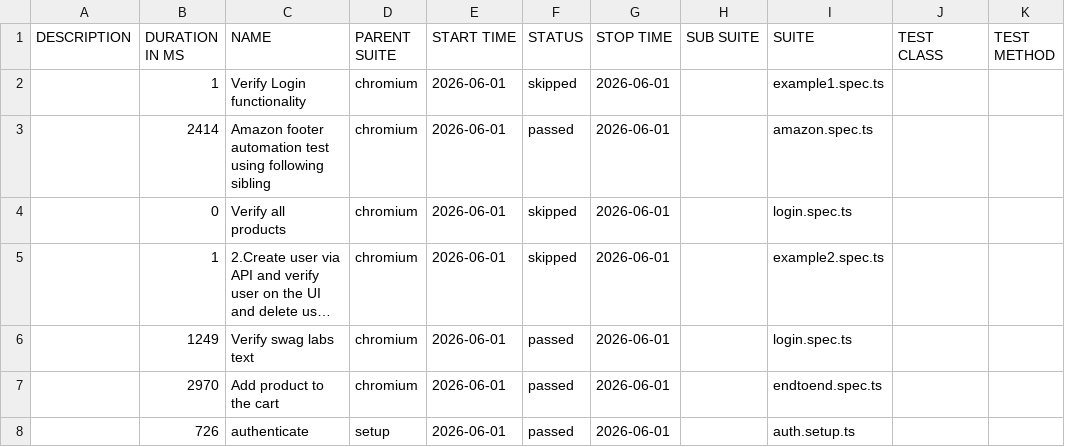
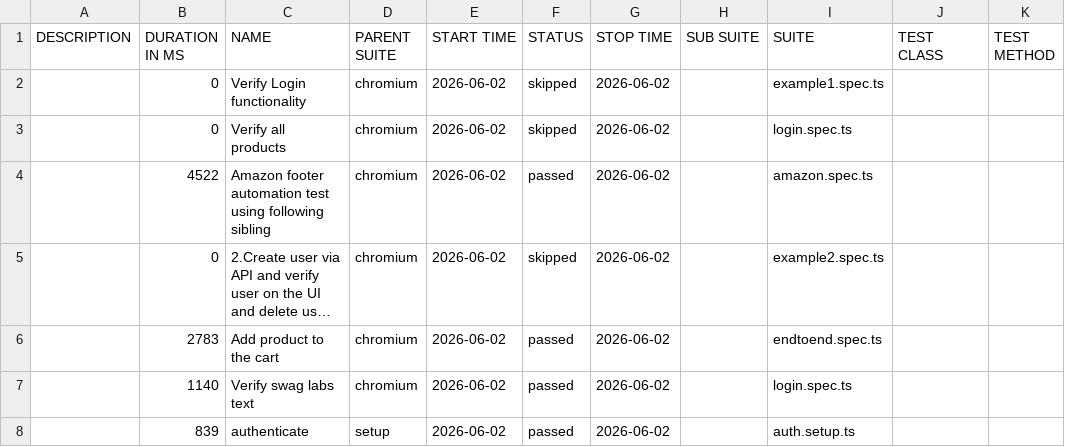
Before and after one commit to panitha48/Playwright-SwaglabsAutomation, a CSV file: data/suites.csv, drawn as a sheet; long unchanged cells end in …; removed rows and columns are numbered as before the commit, all else as after; the diff names each change by its address in the sheet, - before the commit and + after, or states it on an @@ line.

```diff
--- a/data/suites.csv
+++ b/data/suites.csv
-B2 (DURATION IN MS): 1
+B2 (DURATION IN MS): 0
-E2 (START TIME): 2026-06-01
+E2 (START TIME): 2026-06-02
-G2 (STOP TIME): 2026-06-01
+G2 (STOP TIME): 2026-06-02
-row 3:  | 2414 | Amazon footer automation test using following sibling | chromium | 2026-06-01 | passed | 2026-06-01 |  | amazon.spec.ts
-E3 (START TIME): 2026-06-01
+E3 (START TIME): 2026-06-02
-G3 (STOP TIME): 2026-06-01
+G3 (STOP TIME): 2026-06-02
+row 4:  | 4522 | Amazon footer automation test using following sibling | chromium | 2026-06-02 | passed | 2026-06-02 |  | amazon.spec.ts
-B5 (DURATION IN MS): 1
+B5 (DURATION IN MS): 0
-E5 (START TIME): 2026-06-01
+E5 (START TIME): 2026-06-02
-G5 (STOP TIME): 2026-06-01
+G5 (STOP TIME): 2026-06-02
-row 6:  | 1249 | Verify swag labs text | chromium | 2026-06-01 | passed | 2026-06-01 |  | login.spec.ts
-B6 (DURATION IN MS): 2970
+B6 (DURATION IN MS): 2783
-E6 (START TIME): 2026-06-01
+E6 (START TIME): 2026-06-02
-G6 (STOP TIME): 2026-06-01
+G6 (STOP TIME): 2026-06-02
+row 7:  | 1140 | Verify swag labs text | chromium | 2026-06-02 | passed | 2026-06-02 |  | login.spec.ts
-B8 (DURATION IN MS): 726
+B8 (DURATION IN MS): 839
-E8 (START TIME): 2026-06-01
+E8 (START TIME): 2026-06-02
-G8 (STOP TIME): 2026-06-01
+G8 (STOP TIME): 2026-06-02
```
Also changed, not shown: 34 other files.
